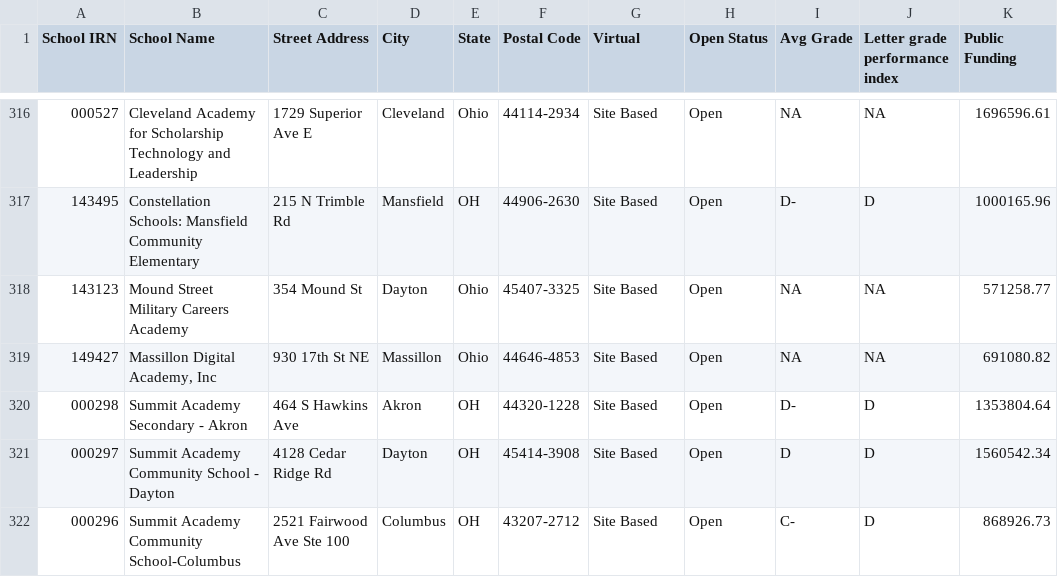
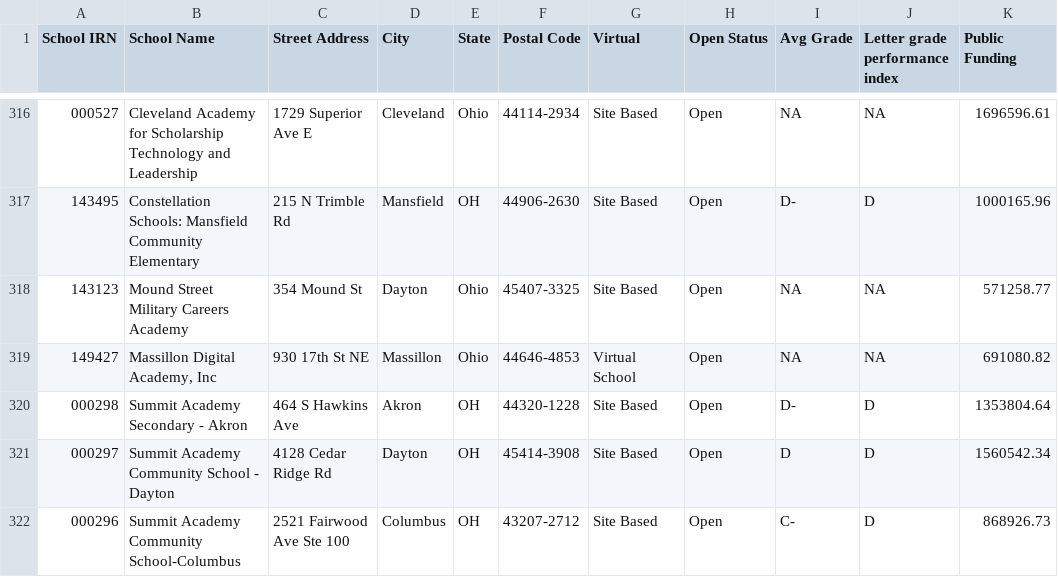
Before and after one commit to CompareYourCharter/OH-data, a CSV file: charter-web/Zip Search - Charters.csv, drawn as a sheet; only a part is shown, gaps mark what is left out; the diff covers the shown part only; the diff names each change by its address in the sheet, - before the commit and + after, or states it on an @@ line.

Commit message:
Added Charter Annual Report Academic Performance and Demographic Data for dropout recovery schools.

```diff
--- a/charter-web/Zip Search - Charters.csv
+++ b/charter-web/Zip Search - Charters.csv
-G319 (Virtual): Site Based
+G319 (Virtual): Virtual School
```
Also changed, not shown: 14 edited cells elsewhere in this file, 4 other files.
